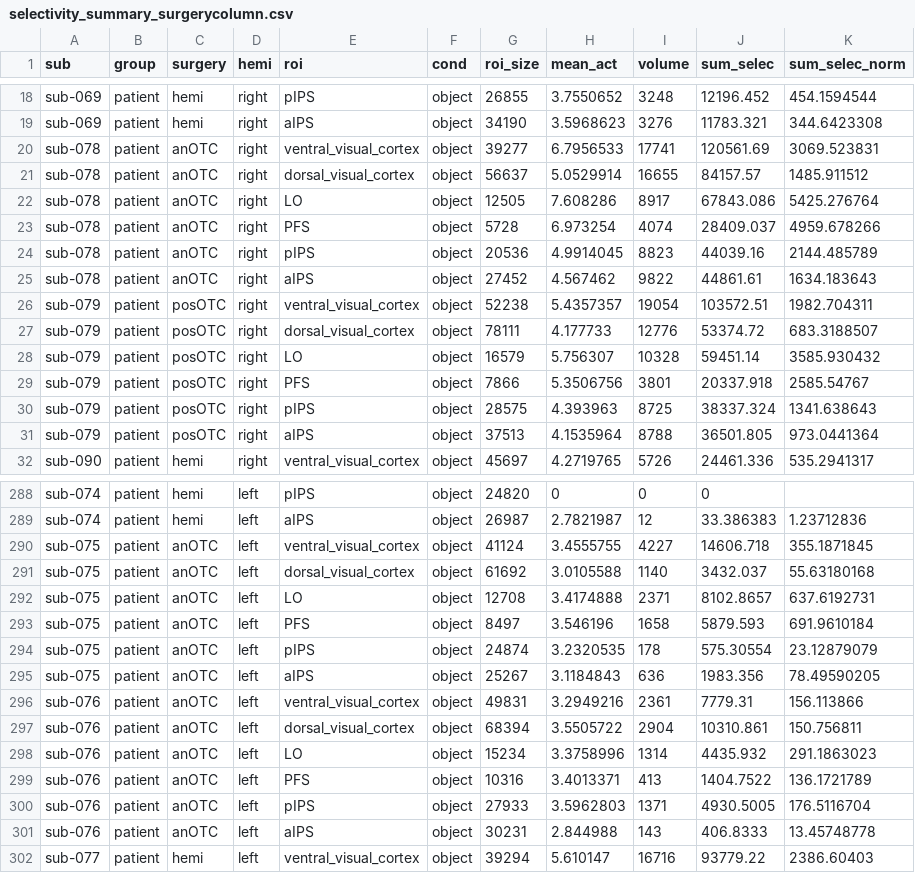
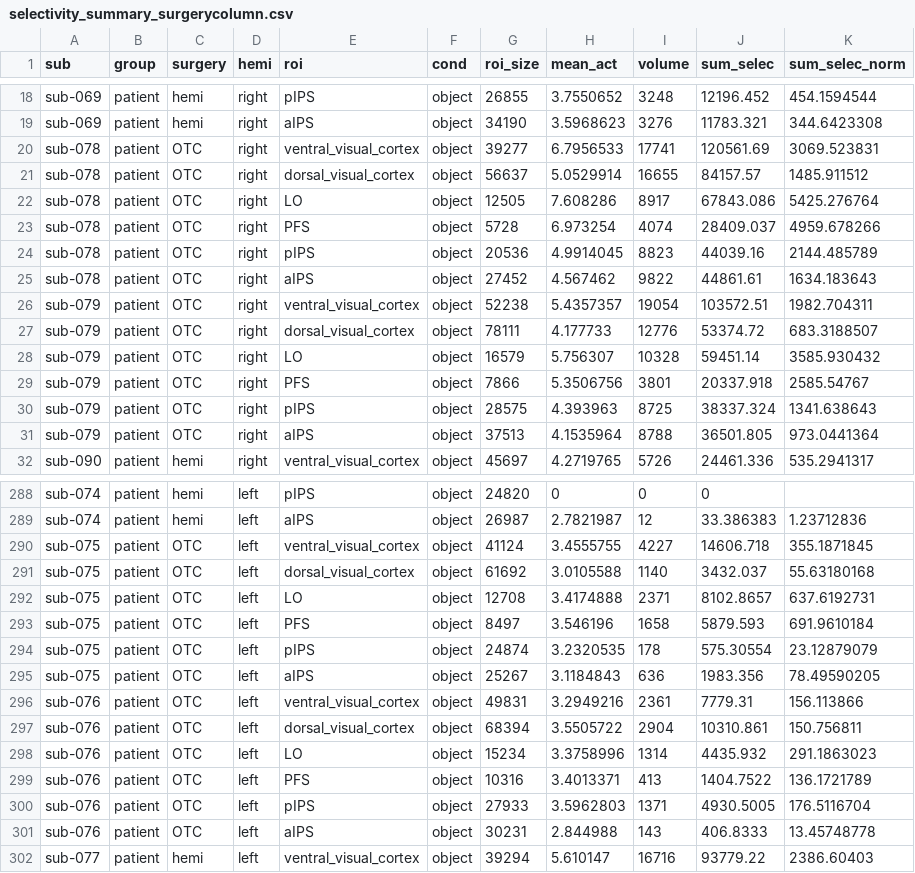
Before and after one commit to cnsimmons/ptoc, a CSV file: results/selectivity/selectivity_summary_surgerycolumn.csv, drawn as a sheet; only a part is shown, gaps mark what is left out; the diff covers the shown part only.

```diff
--- a/results/selectivity/selectivity_summary_surgerycolumn.csv
+++ b/results/selectivity/selectivity_summary_surgerycolumn.csv
@@ -19,14 +19,14 @@ sub-069,patient,hemi,right,pIPS,object,26855,3.7550652,3248,12196.452,454.159454
 sub-069,patient,hemi,right,aIPS,object,34190,3.5968623,3276,11783.321,344.6423308
-sub-078,patient,anOTC,right,ventral_visual_cortex,object,39277,6.7956533,17741,120561.69,3069.523831
-sub-078,patient,anOTC,right,dorsal_visual_cortex,object,56637,5.0529914,16655,84157.57,1485.911512
-sub-078,patient,anOTC,right,LO,object,12505,7.608286,8917,67843.086,5425.276764
-sub-078,patient,anOTC,right,PFS,object,5728,6.973254,4074,28409.037,4959.678266
-sub-078,patient,anOTC,right,pIPS,object,20536,4.9914045,8823,44039.16,2144.485789
-sub-078,patient,anOTC,right,aIPS,object,27452,4.567462,9822,44861.61,1634.183643
-sub-079,patient,posOTC,right,ventral_visual_cortex,object,52238,5.4357357,19054,103572.51,1982.704311
-sub-079,patient,posOTC,right,dorsal_visual_cortex,object,78111,4.177733,12776,53374.72,683.3188507
-sub-079,patient,posOTC,right,LO,object,16579,5.756307,10328,59451.14,3585.930432
-sub-079,patient,posOTC,right,PFS,object,7866,5.3506756,3801,20337.918,2585.54767
-sub-079,patient,posOTC,right,pIPS,object,28575,4.393963,8725,38337.324,1341.638643
-sub-079,patient,posOTC,right,aIPS,object,37513,4.1535964,8788,36501.805,973.0441364
+sub-078,patient,OTC,right,ventral_visual_cortex,object,39277,6.7956533,17741,120561.69,3069.523831
+sub-078,patient,OTC,right,dorsal_visual_cortex,object,56637,5.0529914,16655,84157.57,1485.911512
+sub-078,patient,OTC,right,LO,object,12505,7.608286,8917,67843.086,5425.276764
+sub-078,patient,OTC,right,PFS,object,5728,6.973254,4074,28409.037,4959.678266
+sub-078,patient,OTC,right,pIPS,object,20536,4.9914045,8823,44039.16,2144.485789
+sub-078,patient,OTC,right,aIPS,object,27452,4.567462,9822,44861.61,1634.183643
+sub-079,patient,OTC,right,ventral_visual_cortex,object,52238,5.4357357,19054,103572.51,1982.704311
+sub-079,patient,OTC,right,dorsal_visual_cortex,object,78111,4.177733,12776,53374.72,683.3188507
+sub-079,patient,OTC,right,LO,object,16579,5.756307,10328,59451.14,3585.930432
+sub-079,patient,OTC,right,PFS,object,7866,5.3506756,3801,20337.918,2585.54767
+sub-079,patient,OTC,right,pIPS,object,28575,4.393963,8725,38337.324,1341.638643
+sub-079,patient,OTC,right,aIPS,object,37513,4.1535964,8788,36501.805,973.0441364
 sub-090,patient,hemi,right,ventral_visual_cortex,object,45697,4.2719765,5726,24461.336,535.2941317
@@ -289,14 +289,14 @@ sub-074,patient,hemi,left,pIPS,object,24820,0,0,0,
 sub-074,patient,hemi,left,aIPS,object,26987,2.7821987,12,33.386383,1.23712836
-sub-075,patient,anOTC,left,ventral_visual_cortex,object,41124,3.4555755,4227,14606.718,355.1871845
-sub-075,patient,anOTC,left,dorsal_visual_cortex,object,61692,3.0105588,1140,3432.037,55.63180168
-sub-075,patient,anOTC,left,LO,object,12708,3.4174888,2371,8102.8657,637.6192731
-sub-075,patient,anOTC,left,PFS,object,8497,3.546196,1658,5879.593,691.9610184
-sub-075,patient,anOTC,left,pIPS,object,24874,3.2320535,178,575.30554,23.12879079
-sub-075,patient,anOTC,left,aIPS,object,25267,3.1184843,636,1983.356,78.49590205
-sub-076,patient,anOTC,left,ventral_visual_cortex,object,49831,3.2949216,2361,7779.31,156.113866
-sub-076,patient,anOTC,left,dorsal_visual_cortex,object,68394,3.5505722,2904,10310.861,150.756811
-sub-076,patient,anOTC,left,LO,object,15234,3.3758996,1314,4435.932,291.1863023
-sub-076,patient,anOTC,left,PFS,object,10316,3.4013371,413,1404.7522,136.1721789
-sub-076,patient,anOTC,left,pIPS,object,27933,3.5962803,1371,4930.5005,176.5116704
-sub-076,patient,anOTC,left,aIPS,object,30231,2.844988,143,406.8333,13.45748778
+sub-075,patient,OTC,left,ventral_visual_cortex,object,41124,3.4555755,4227,14606.718,355.1871845
+sub-075,patient,OTC,left,dorsal_visual_cortex,object,61692,3.0105588,1140,3432.037,55.63180168
+sub-075,patient,OTC,left,LO,object,12708,3.4174888,2371,8102.8657,637.6192731
+sub-075,patient,OTC,left,PFS,object,8497,3.546196,1658,5879.593,691.9610184
+sub-075,patient,OTC,left,pIPS,object,24874,3.2320535,178,575.30554,23.12879079
+sub-075,patient,OTC,left,aIPS,object,25267,3.1184843,636,1983.356,78.49590205
+sub-076,patient,OTC,left,ventral_visual_cortex,object,49831,3.2949216,2361,7779.31,156.113866
+sub-076,patient,OTC,left,dorsal_visual_cortex,object,68394,3.5505722,2904,10310.861,150.756811
+sub-076,patient,OTC,left,LO,object,15234,3.3758996,1314,4435.932,291.1863023
+sub-076,patient,OTC,left,PFS,object,10316,3.4013371,413,1404.7522,136.1721789
+sub-076,patient,OTC,left,pIPS,object,27933,3.5962803,1371,4930.5005,176.5116704
+sub-076,patient,OTC,left,aIPS,object,30231,2.844988,143,406.8333,13.45748778
 sub-077,patient,hemi,left,ventral_visual_cortex,object,39294,5.610147,16716,93779.22,2386.60403
```
Also changed, not shown: 18 edited cells elsewhere in this file, 1 other file.
